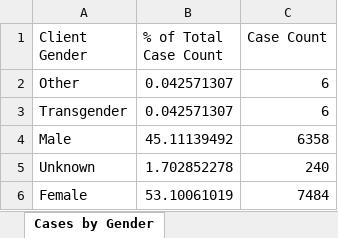
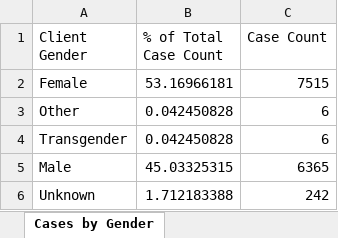
Before and after one commit to mponce0/covid19.reports, an Excel workbook: data/covid19_Toronto.xlsx, sheet Cases by Gender, drawn as a sheet; values as stored, in another font and other column widths than the file's, no borders; removed rows and columns are numbered as before the commit, all else as after; the diff names each change by its address in the sheet, - before the commit and + after, or states it on an @@ line.

```diff
--- a/data/covid19_Toronto.xlsx (sheet Cases by Gender)
+++ b/data/covid19_Toronto.xlsx (sheet Cases by Gender)
+row 2: Female | 53.16966181 | 7515
-B3:B4 (% of Total Case Count): 0.042571307
+B3:B4 (% of Total Case Count): 0.042450828
-B5 (% of Total Case Count): 45.11139492
+B5 (% of Total Case Count): 45.03325315
-C5 (Case Count): 6358
+C5 (Case Count): 6365
-B6 (% of Total Case Count): 1.702852278
+B6 (% of Total Case Count): 1.712183388
-C6 (Case Count): 240
+C6 (Case Count): 242
-row 6: Female | 53.10061019 | 7484
```
Also changed, not shown: sheet Cumulative Cases by Episode Dat, sheet Cumulative Cases by Reported Da, sheet Cases by Episode Date, sheet Cases by Reported Date, sheet Cases by Age, sheet Source of Infection, 5 more sheets, other sheet tabs.
